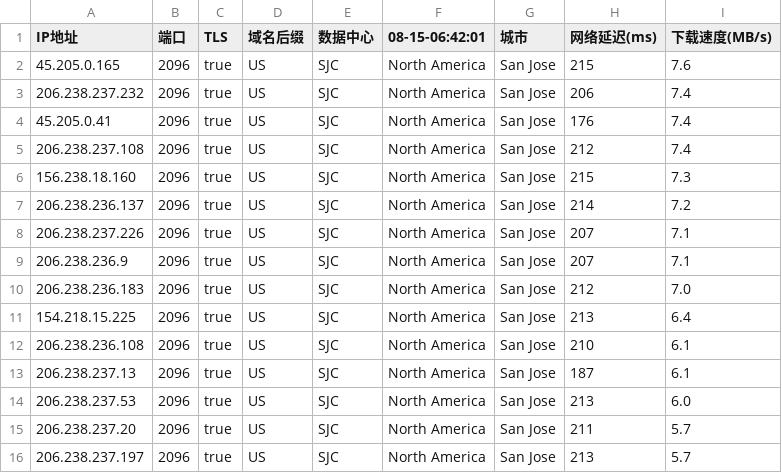
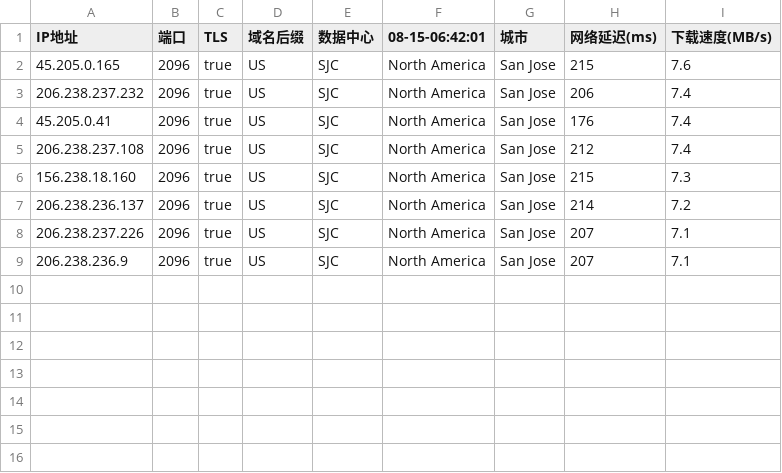
Before and after one commit to chuansuodiqiu/DownlodKV, a CSV file: 2096-bihai-west.csv, drawn as a sheet.

Commit message:
更新 2096-bihai-west.csv

```diff
--- a/2096-bihai-west.csv
+++ b/2096-bihai-west.csv
@@ -9,8 +9 @@ IP地址,端口,TLS,域名后缀,数据中心,08-15-06:42:01,城市,网络延迟
 206.238.236.9,2096,true,US,SJC,North America,San Jose,207,7.1
-206.238.236.183,2096,true,US,SJC,North America,San Jose,212,7.0
-154.218.15.225,2096,true,US,SJC,North America,San Jose,213,6.4
-206.238.236.108,2096,true,US,SJC,North America,San Jose,210,6.1
-206.238.237.13,2096,true,US,SJC,North America,San Jose,187,6.1
-206.238.237.53,2096,true,US,SJC,North America,San Jose,213,6.0
-206.238.237.20,2096,true,US,SJC,North America,San Jose,211,5.7
-206.238.237.197,2096,true,US,SJC,North America,San Jose,213,5.7
```
